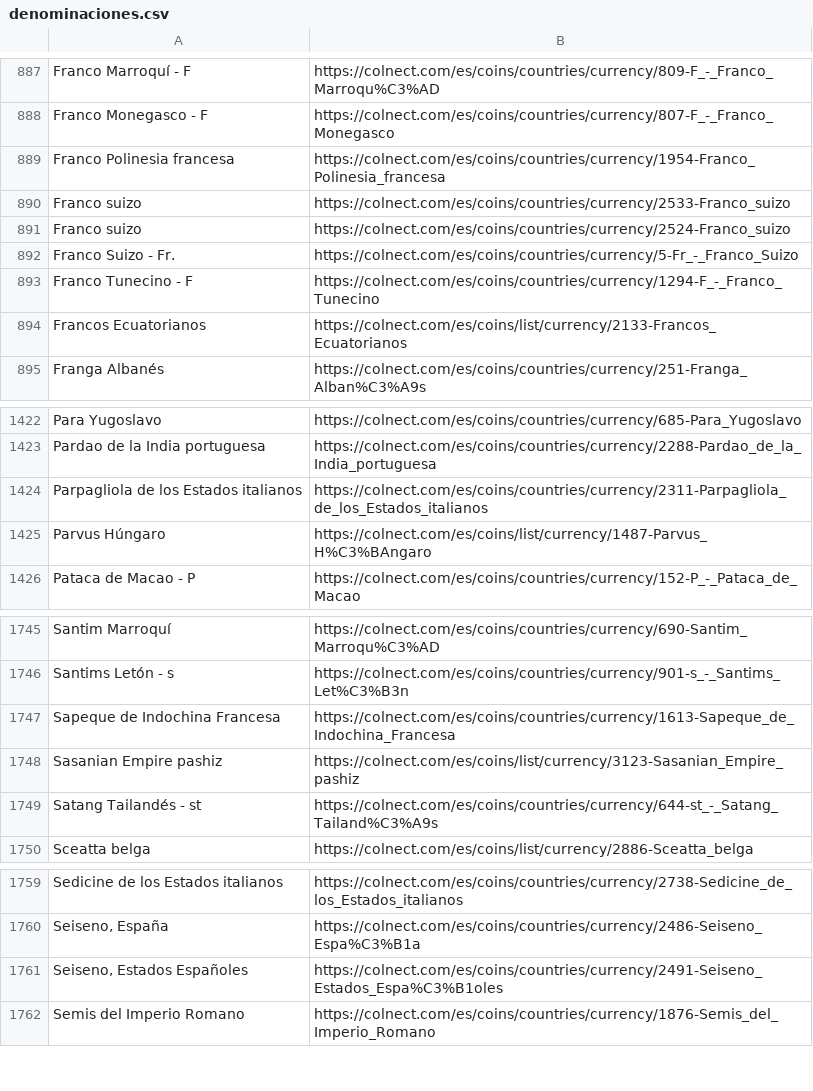
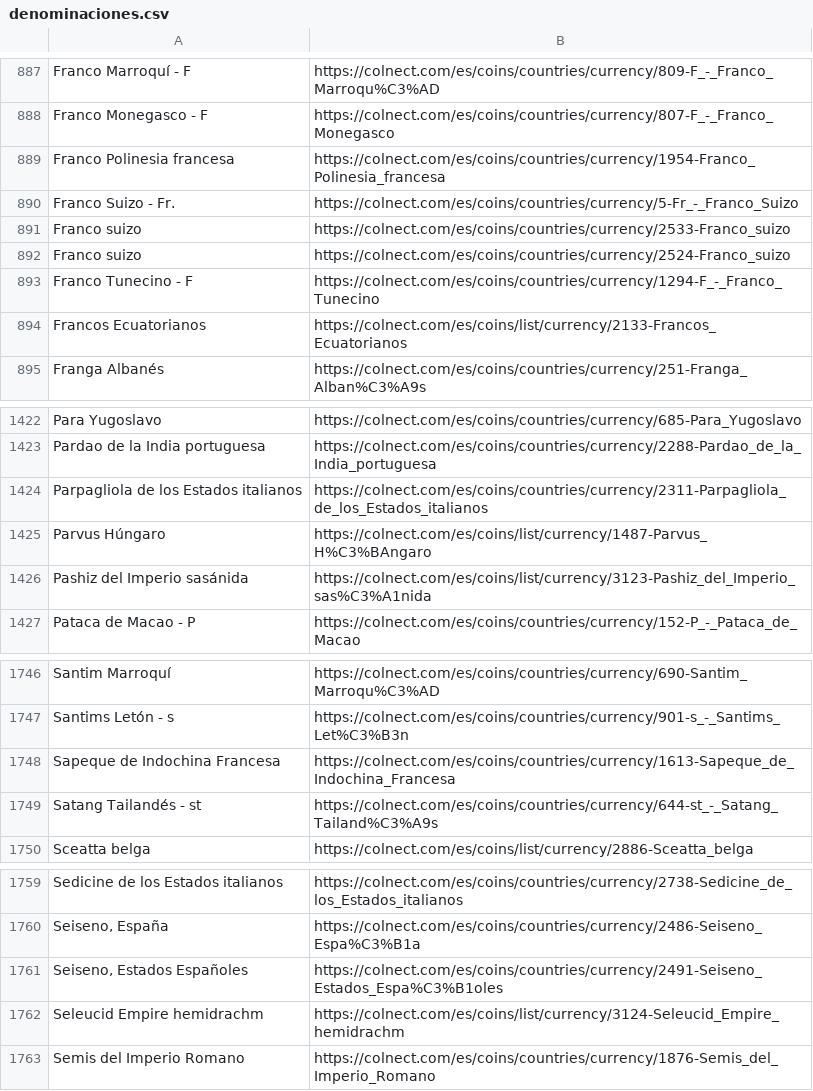
Before and after one commit to gabrielschvartz/colnect-data, a CSV file: denominaciones.csv, drawn as a sheet; only a part is shown, gaps mark what is left out; removed rows and columns are numbered as before the commit, all else as after; the diff names each change by its address in the sheet, - before the commit and + after, or states it on an @@ line.

```diff
--- a/denominaciones.csv
+++ b/denominaciones.csv
@@ row 892 moved to row 890: Franco Suizo - Fr. @@
+row 1426: Pashiz del Imperio sasánida | https://colnect.com/es/coins/list/currency/3123-Pashiz_del_Imperio_sas%C3%A1nida
-row 1748: Sasanian Empire pashiz | https://colnect.com/es/coins/list/currency/3123-Sasanian_Empire_pashiz
+row 1762: Seleucid Empire hemidrachm | https://colnect.com/es/coins/list/currency/3124-Seleucid_Empire_hemidrachm
```
